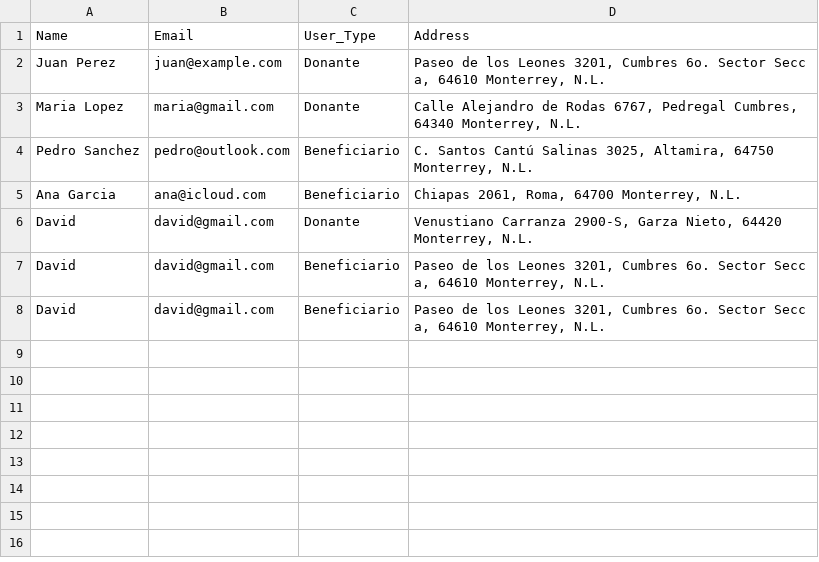
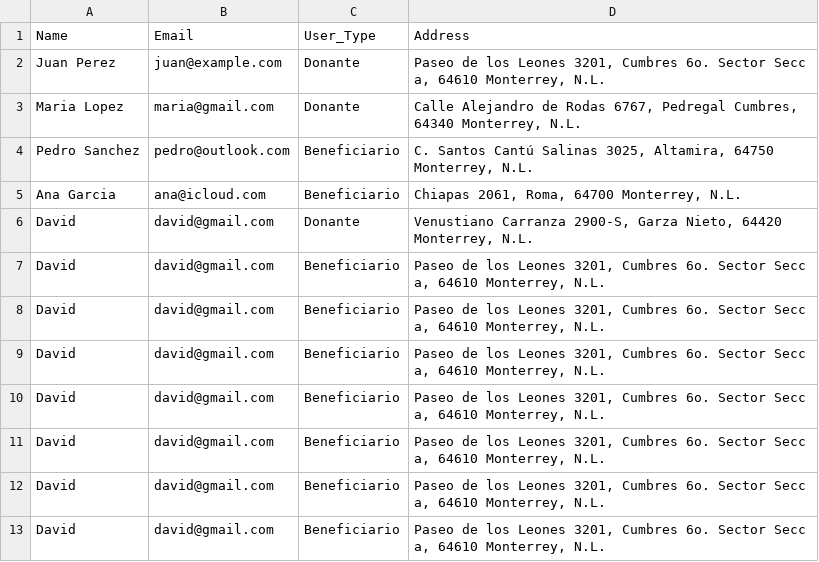
Before and after one commit to SourSushi360/HackMTY2023, a CSV file: test_usuarios.csv, drawn as a sheet.

```diff
--- a/test_usuarios.csv
+++ b/test_usuarios.csv
@@ -8 +8,6 @@ David,david@gmail.com,Beneficiario,"Paseo de los Leones 3201, Cumbres 6o. Sector
 David,david@gmail.com,Beneficiario,"Paseo de los Leones 3201, Cumbres 6o. Sector Secc a, 64610 Monterrey, N.L."
+David,david@gmail.com,Beneficiario,"Paseo de los Leones 3201, Cumbres 6o. Sector Secc a, 64610 Monterrey, N.L."
+David,david@gmail.com,Beneficiario,"Paseo de los Leones 3201, Cumbres 6o. Sector Secc a, 64610 Monterrey, N.L."
+David,david@gmail.com,Beneficiario,"Paseo de los Leones 3201, Cumbres 6o. Sector Secc a, 64610 Monterrey, N.L."
+David,david@gmail.com,Beneficiario,"Paseo de los Leones 3201, Cumbres 6o. Sector Secc a, 64610 Monterrey, N.L."
+David,david@gmail.com,Beneficiario,"Paseo de los Leones 3201, Cumbres 6o. Sector Secc a, 64610 Monterrey, N.L."
```
Also changed, not shown: 3 other files.
